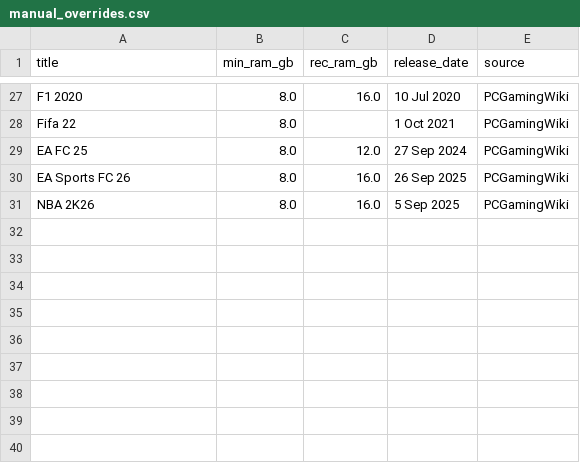
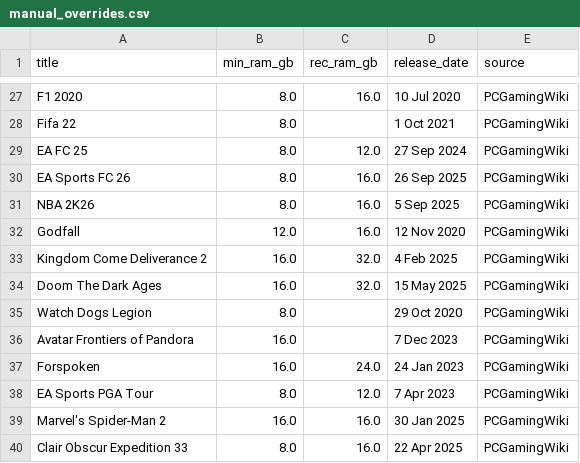
Before and after one commit to totalmentecoder/dram-tracker, a CSV file: manual_overrides.csv, drawn as a sheet; only a part is shown, gaps mark what is left out.

```diff
--- a/manual_overrides.csv
+++ b/manual_overrides.csv
@@ -31 +31,10 @@ EA Sports FC 26,8.0,16.0,26 Sep 2025,PCGamingWiki
 NBA 2K26,8.0,16.0,5 Sep 2025,PCGamingWiki
+Godfall,12.0,16.0,12 Nov 2020,PCGamingWiki
+Kingdom Come Deliverance 2,16.0,32.0,4 Feb 2025,PCGamingWiki
+Doom The Dark Ages,16.0,32.0,15 May 2025,PCGamingWiki
+Watch Dogs Legion,8.0,,29 Oct 2020,PCGamingWiki
+Avatar Frontiers of Pandora,16.0,,7 Dec 2023,PCGamingWiki
+Forspoken,16.0,24.0,24 Jan 2023,PCGamingWiki
+EA Sports PGA Tour,8.0,12.0,7 Apr 2023,PCGamingWiki
+Marvel's Spider-Man 2,16.0,16.0,30 Jan 2025,PCGamingWiki
+Clair Obscur Expedition 33,8.0,16.0,22 Apr 2025,PCGamingWiki
```
Also changed, not shown: its_dataset.csv, manual_upscaling.csv, 13 other files.
